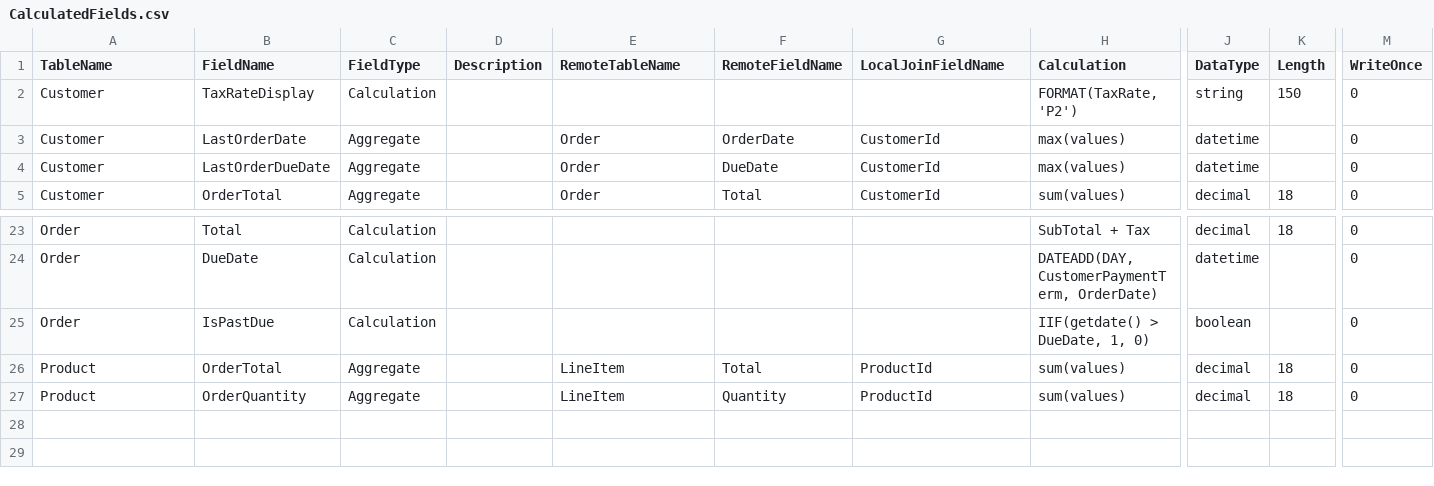
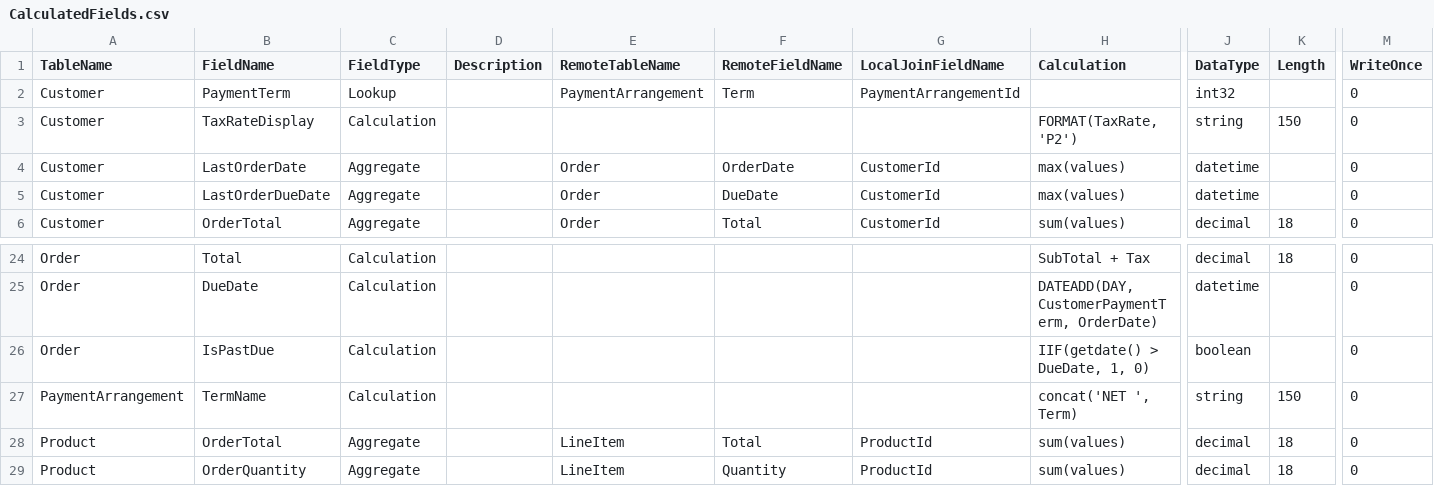
Before and after one commit to eejai42/sqlonair-entity-framework-demo, a CSV file: CalculatedFields.csv, drawn as a sheet; only a part is shown, gaps mark what is left out; rows hold the shown columns only; the diff names each change by its address in the sheet, - before the commit and + after, or states it on an @@ line.

Commit message:
Finished adding Calculated Fields to Attributes defined directly in the EF Type Definitions.

```diff
--- a/CalculatedFields.csv
+++ b/CalculatedFields.csv
+row 2: Customer | PaymentTerm | Lookup |  | PaymentArrangement | Term | PaymentArrangementId |  | int32 |  | 0
+row 27: PaymentArrangement | TermName | Calculation |  |  |  |  | concat('NET ', Term) | string | 150 | 0
```
Also changed, not shown: 2 other files.
